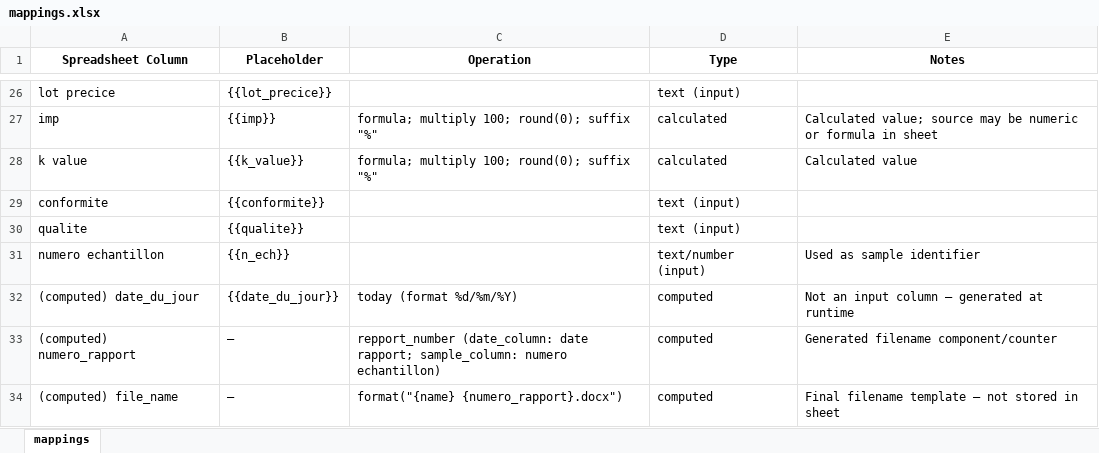
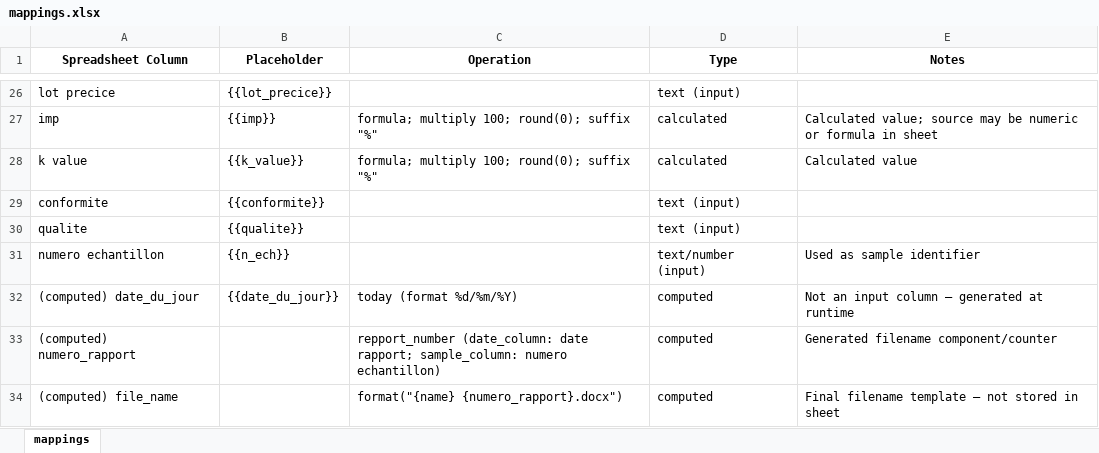
Before and after one commit to alexbalak21/Rapport-Generator, an Excel workbook: mappings.xlsx, sheet mappings, drawn as a sheet; only a part is shown, gaps mark what is left out; values as stored, in another font and other column widths than the file's, no borders; the diff names each change by its address in the sheet, - before the commit and + after, or states it on an @@ line.

```diff
--- a/mappings.xlsx (sheet mappings)
+++ b/mappings.xlsx (sheet mappings)
-B33:B34 (Placeholder): —
+B33:B34 (Placeholder): (empty)
```
Also changed, not shown: 1 other file.
